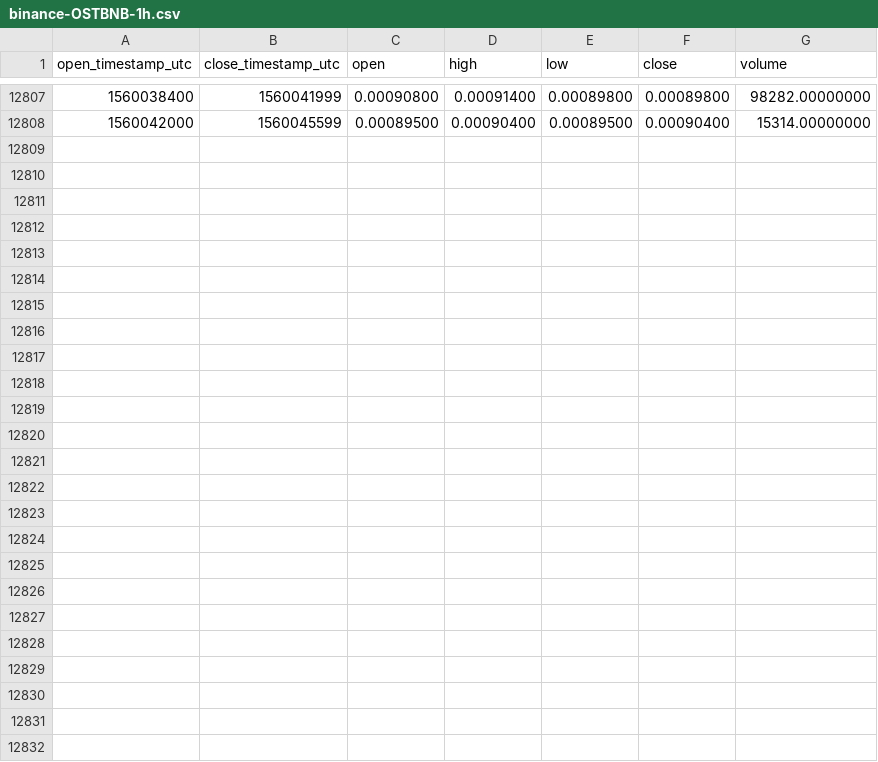
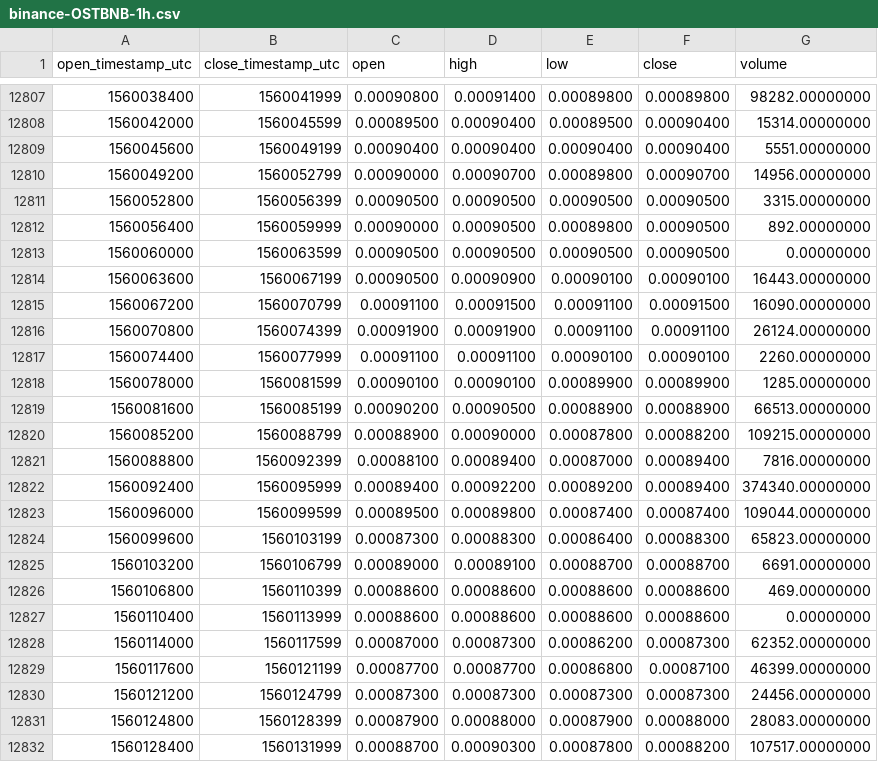
Before and after one commit to cryptobigbro/binance-OSTBNB, a CSV file: binance-OSTBNB-1h.csv, drawn as a sheet; only a part is shown, gaps mark what is left out.

Commit message:
Update OHLCV data.

```diff
--- a/binance-OSTBNB-1h.csv
+++ b/binance-OSTBNB-1h.csv
@@ -12808 +12808,25 @@ open_timestamp_utc,close_timestamp_utc,open,high,low,close,volume
 1560042000,1560045599,0.00089500,0.00090400,0.00089500,0.00090400,15314.00000000
+1560045600,1560049199,0.00090400,0.00090400,0.00090400,0.00090400,5551.00000000
+1560049200,1560052799,0.00090000,0.00090700,0.00089800,0.00090700,14956.00000000
+1560052800,1560056399,0.00090500,0.00090500,0.00090500,0.00090500,3315.00000000
+1560056400,1560059999,0.00090000,0.00090500,0.00089800,0.00090500,892.00000000
+1560060000,1560063599,0.00090500,0.00090500,0.00090500,0.00090500,0.00000000
+1560063600,1560067199,0.00090500,0.00090900,0.00090100,0.00090100,16443.00000000
+1560067200,1560070799,0.00091100,0.00091500,0.00091100,0.00091500,16090.00000000
+1560070800,1560074399,0.00091900,0.00091900,0.00091100,0.00091100,26124.00000000
+1560074400,1560077999,0.00091100,0.00091100,0.00090100,0.00090100,2260.00000000
+1560078000,1560081599,0.00090100,0.00090100,0.00089900,0.00089900,1285.00000000
+1560081600,1560085199,0.00090200,0.00090500,0.00088900,0.00088900,66513.00000000
+1560085200,1560088799,0.00088900,0.00090000,0.00087800,0.00088200,109215.00000000
+1560088800,1560092399,0.00088100,0.00089400,0.00087000,0.00089400,7816.00000000
+1560092400,1560095999,0.00089400,0.00092200,0.00089200,0.00089400,374340.00000000
+1560096000,1560099599,0.00089500,0.00089800,0.00087400,0.00087400,109044.00000000
+1560099600,1560103199,0.00087300,0.00088300,0.00086400,0.00088300,65823.00000000
+1560103200,1560106799,0.00089000,0.00089100,0.00088700,0.00088700,6691.00000000
+1560106800,1560110399,0.00088600,0.00088600,0.00088600,0.00088600,469.00000000
+1560110400,1560113999,0.00088600,0.00088600,0.00088600,0.00088600,0.00000000
+1560114000,1560117599,0.00087000,0.00087300,0.00086200,0.00087300,62352.00000000
+1560117600,1560121199,0.00087700,0.00087700,0.00086800,0.00087100,46399.00000000
+1560121200,1560124799,0.00087300,0.00087300,0.00087300,0.00087300,24456.00000000
+1560124800,1560128399,0.00087900,0.00088000,0.00087900,0.00088000,28083.00000000
+1560128400,1560131999,0.00088700,0.00090300,0.00087800,0.00088200,107517.00000000
```
Also changed, not shown: binance-OSTBNB-1d.csv.
